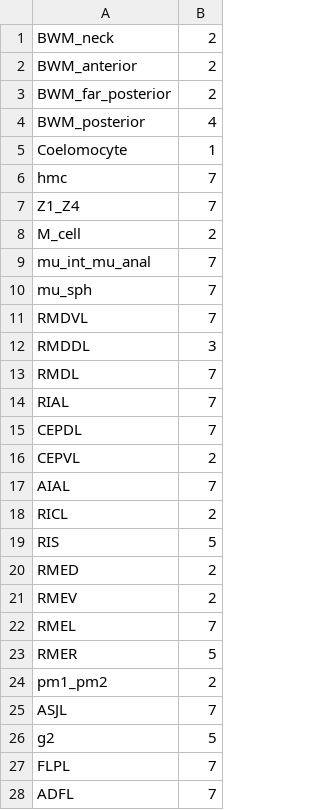
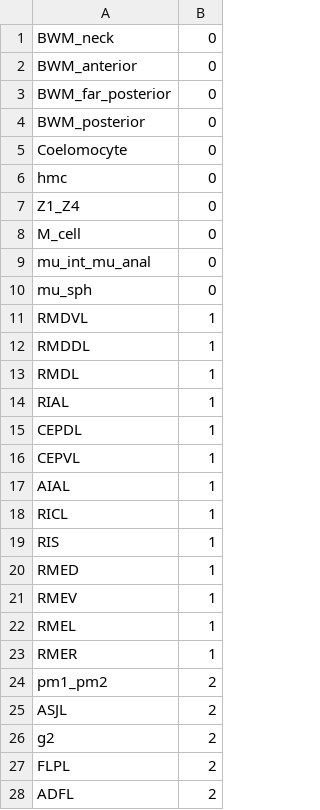
Before and after one commit to cabrittin/volumetric_analysis, a CSV file: mat/cam_class/consensus_cam_class_all_tissue_pearsonr_igsf.csv, drawn as a sheet; only a part is shown; the diff covers the shown part only.

```diff
--- a/mat/cam_class/consensus_cam_class_all_tissue_pearsonr_igsf.csv
+++ b/mat/cam_class/consensus_cam_class_all_tissue_pearsonr_igsf.csv
@@ -1,28 +1,28 @@
-BWM_neck,2
-BWM_anterior,2
-BWM_far_posterior,2
-BWM_posterior,4
-Coelomocyte,1
-hmc,7
-Z1_Z4,7
-M_cell,2
-mu_int_mu_anal,7
-mu_sph,7
-RMDVL,7
-RMDDL,3
-RMDL,7
-RIAL,7
-CEPDL,7
-CEPVL,2
-AIAL,7
-RICL,2
-RIS,5
-RMED,2
-RMEV,2
-RMEL,7
-RMER,5
+BWM_neck,0
+BWM_anterior,0
+BWM_far_posterior,0
+BWM_posterior,0
+Coelomocyte,0
+hmc,0
+Z1_Z4,0
+M_cell,0
+mu_int_mu_anal,0
+mu_sph,0
+RMDVL,1
+RMDDL,1
+RMDL,1
+RIAL,1
+CEPDL,1
+CEPVL,1
+AIAL,1
+RICL,1
+RIS,1
+RMED,1
+RMEV,1
+RMEL,1
+RMER,1
 pm1_pm2,2
-ASJL,7
-g2,5
-FLPL,7
-ADFL,7
+ASJL,2
+g2,2
+FLPL,2
+ADFL,2
```
Also changed, not shown: 79 edited cells elsewhere in this file, mat/cam_class/consensus_cam_class_all_tissue_pearsonr_lrr.csv, 26 other files.
